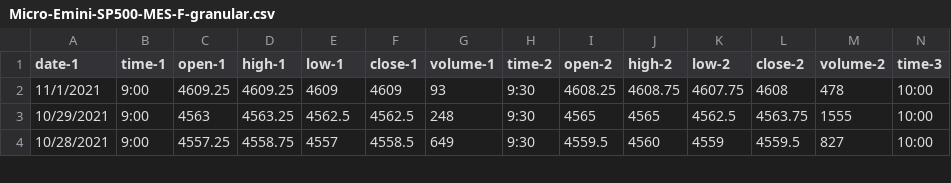
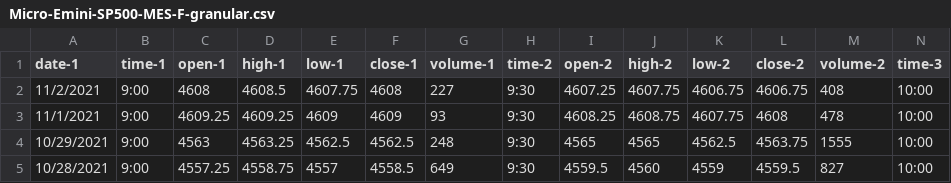
Before and after one commit to vbloise3/kaggle, a CSV file: Micro-Emini-SP500-MES-F-granular.csv, drawn as a sheet; only a part is shown; rows hold the shown columns only; the diff names each change by its address in the sheet, - before the commit and + after, or states it on an @@ line.

Commit message:
Added 11-3-2021 training and inference data

```diff
--- a/Micro-Emini-SP500-MES-F-granular.csv
+++ b/Micro-Emini-SP500-MES-F-granular.csv
+row 2: 11/2/2021 | 9:00 | 4608 | 4608.5 | 4607.75 | 4608 | 227 | 9:30 | 4607.25 | 4607.75 | 4606.75 | 4606.75 | 408 | 10:00
```
Also changed, not shown: Micro-Emini-SP500-MES-F.csv, daily-granular.csv, 1 other file.
